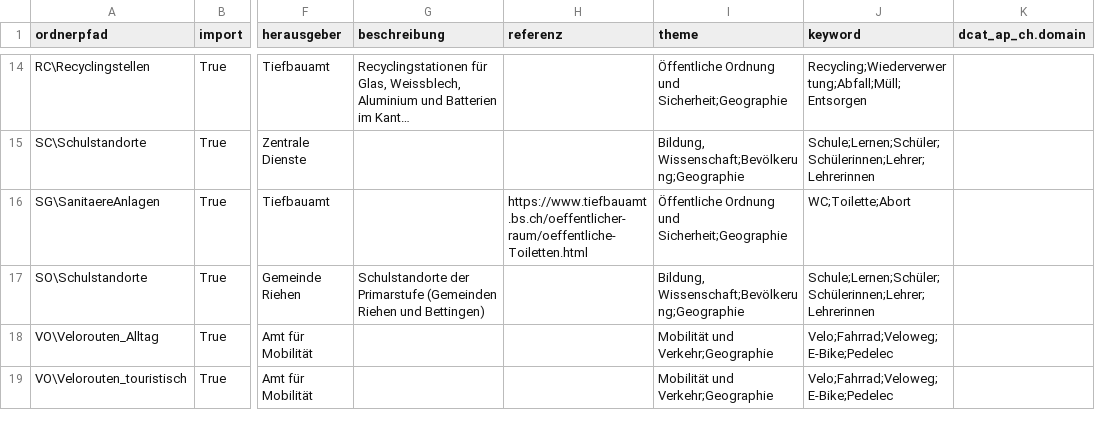
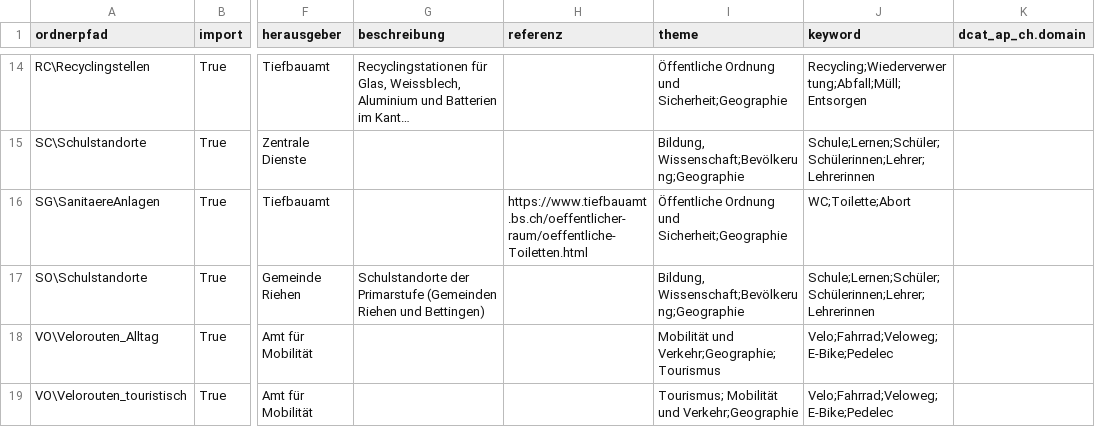
Before and after one commit to opendatabs/data-processing, a CSV file: gva_geodatenshop/Metadata.csv, drawn as a sheet; only a part is shown, gaps mark what is left out; long unchanged cells end in …; the diff covers the shown part only; the diff names each change by its address in the sheet, - before the commit and + after, or states it on an @@ line.

Commit message:
Add Tourismus as theme

```diff
--- a/gva_geodatenshop/Metadata.csv
+++ b/gva_geodatenshop/Metadata.csv
-I18 (theme): Mobilität und Verkehr;Geographie
+I18 (theme): Mobilität und Verkehr;Geographie; Tourismus
-I19 (theme): Mobilität und Verkehr;Geographie
+I19 (theme): Tourismus; Mobilität und Verkehr;Geographie
```
Also changed, not shown: 6 edited cells elsewhere in this file.
